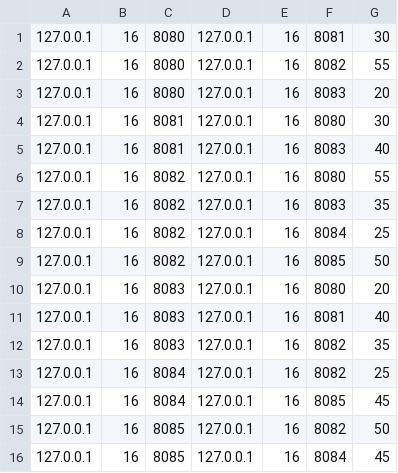
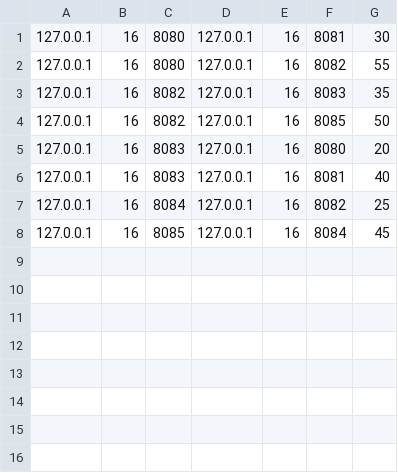
Before and after one commit to PauloBarrantes/Tarea1-Redes, a CSV file: Fase3/neighbors.csv, drawn as a sheet; the diff names each change by its address in the sheet, - before the commit and + after, or states it on an @@ line.

```diff
--- a/Fase3/neighbors.csv
+++ b/Fase3/neighbors.csv
-row 3: 127.0.0.1 | 16 | 8080 | 127.0.0.1 | 16 | 8083 | 20
-row 4: 127.0.0.1 | 16 | 8081 | 127.0.0.1 | 16 | 8080 | 30
-row 5: 127.0.0.1 | 16 | 8081 | 127.0.0.1 | 16 | 8083 | 40
-row 6: 127.0.0.1 | 16 | 8082 | 127.0.0.1 | 16 | 8080 | 55
-row 8: 127.0.0.1 | 16 | 8082 | 127.0.0.1 | 16 | 8084 | 25
-row 12: 127.0.0.1 | 16 | 8083 | 127.0.0.1 | 16 | 8082 | 35
-row 14: 127.0.0.1 | 16 | 8084 | 127.0.0.1 | 16 | 8085 | 45
-row 15: 127.0.0.1 | 16 | 8085 | 127.0.0.1 | 16 | 8082 | 50
```
Also changed, not shown: 3 other files.
